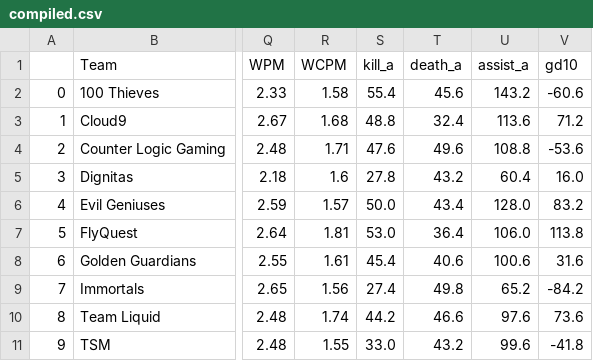
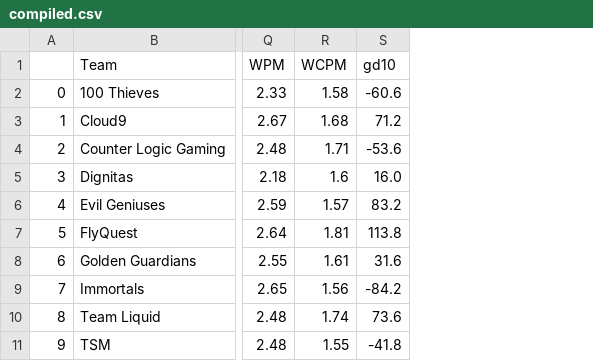
Before and after one commit to leoyang33/LeagueGamePredictor, a CSV file: compiled.csv, drawn as a sheet; only a part is shown, gaps mark what is left out; the diff names each change by its address in the sheet, - before the commit and + after, or states it on an @@ line.

Commit message:
Add files via upload

```diff
--- a/compiled.csv
+++ b/compiled.csv
-column S (kill_a), rows 2-11: 55.4 | 48.8 | 47.6 | 27.8 | 50.0 | 53.0 | 45.4 | 27.4 | 44.2 | 33.0
-column T (death_a), rows 2-11: 45.6 | 32.4 | 49.6 | 43.2 | 43.4 | 36.4 | 40.6 | 49.8 | 46.6 | 43.2
-column U (assist_a), rows 2-11: 143.2 | 113.6 | 108.8 | 60.4 | 128.0 | 106.0 | 100.6 | 65.2 | 97.6 | 99.6
```
